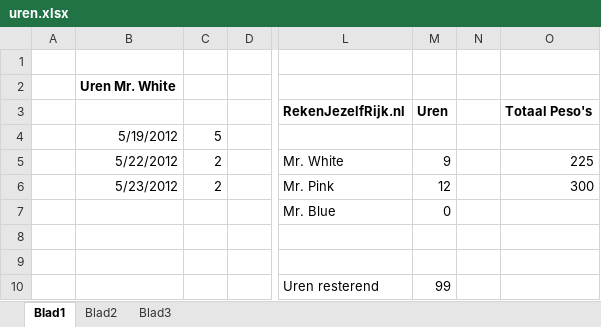
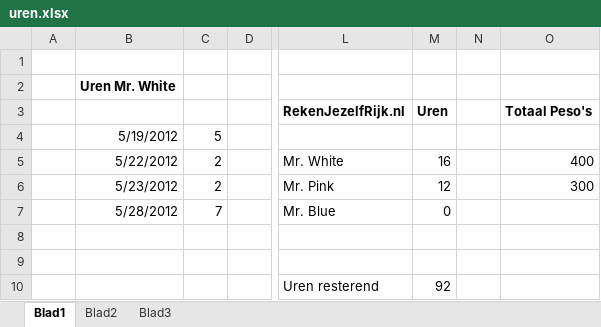
Before and after one commit to wakkomail/community-framework, an Excel workbook: Reservoirdogs/uren.xlsx, sheet Blad1, drawn as a sheet; only a part is shown, gaps mark what is left out; values as stored, in another font and other column widths than the file's, no borders; the diff names each change by its address in the sheet, - before the commit and + after, or states it on an @@ line.

```diff
--- a/Reservoirdogs/uren.xlsx (sheet Blad1)
+++ b/Reservoirdogs/uren.xlsx (sheet Blad1)
-M5: 9
+M5: 16
-O5: 225
+O5: 400
-B7 (Uren Mr. White): (empty)
+B7 (Uren Mr. White): 5/28/2012
-C7: (empty)
+C7: 7
-M10: 99
+M10: 92
```
